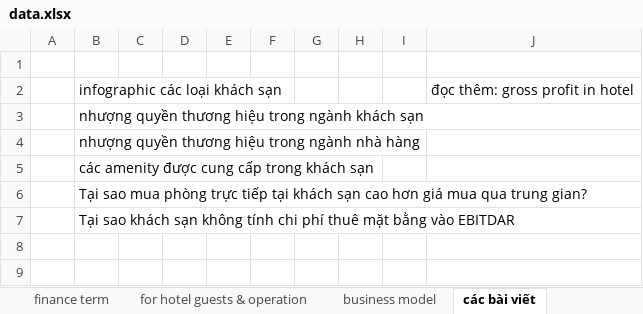
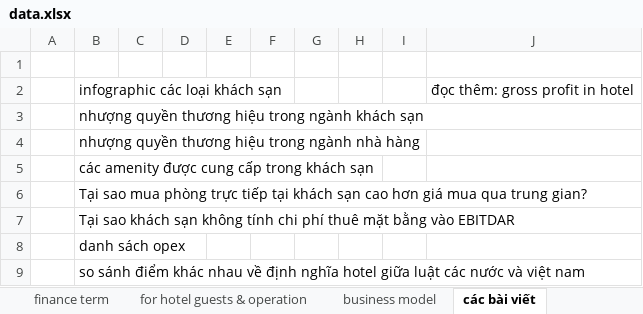
Before and after one commit to hglossary/hglossary.github.io, an Excel workbook: data/data.xlsx, sheet các bài viết, drawn as a sheet; values as stored, in another font and other column widths than the file's, no borders; the diff names each change by its address in the sheet, - before the commit and + after, or states it on an @@ line.

```diff
--- a/data/data.xlsx (sheet các bài viết)
+++ b/data/data.xlsx (sheet các bài viết)
+row 8:  | danh sách opex
+row 9:  | so sánh điểm khác nhau về định nghĩa hotel giữa luật các nước và việt nam
```
Also changed, not shown: sheet hospitality practitioner (term), sheet finance term, 1 other file.
